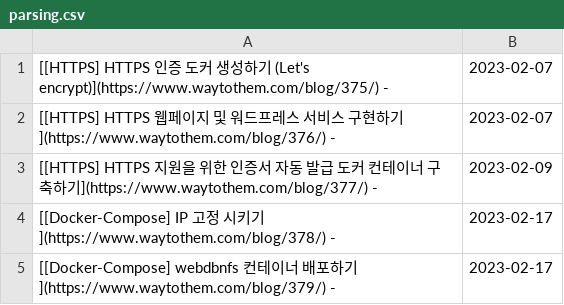
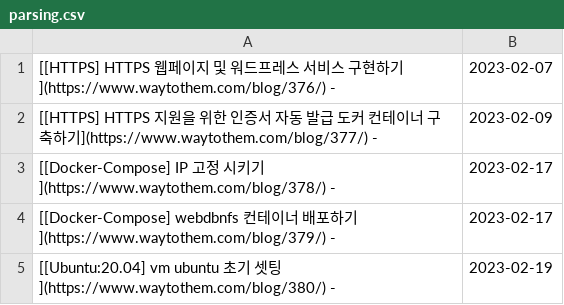
Before and after one commit to JaehyoJJAng/JaehyoJJAng, a CSV file: csv/parsing.csv, drawn as a sheet.

```diff
--- a/csv/parsing.csv
+++ b/csv/parsing.csv
@@ -1,2 +1 @@
-[[HTTPS] HTTPS 인증 도커 생성하기 (Let's encrypt)](https://www.waytothem.com/blog/375/) -,2023-02-07
 [[HTTPS] HTTPS 웹페이지 및 워드프레스 서비스 구현하기](https://www.waytothem.com/blog/376/) -,2023-02-07
@@ -5 +4,2 @@
 [[Docker-Compose] webdbnfs 컨테이너 배포하기](https://www.waytothem.com/blog/379/) -,2023-02-17
+[[Ubuntu:20.04] vm ubuntu 초기 셋팅](https://www.waytothem.com/blog/380/) -,2023-02-19
```
Also changed, not shown: 1 other file.
